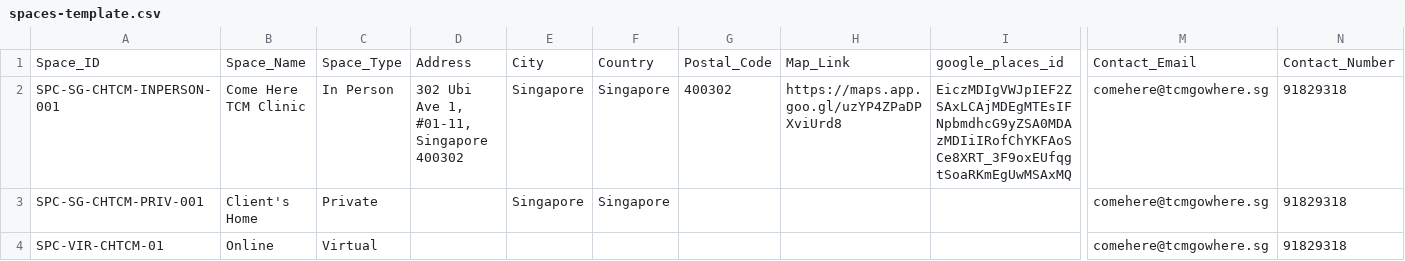
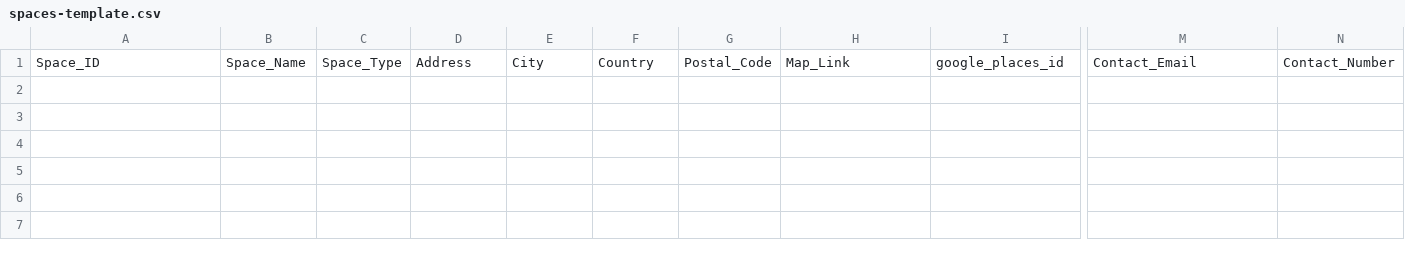
Before and after one commit to MEURAKI/vendor-demo, a CSV file: public/templates/spaces-template.csv, drawn as a sheet; only a part is shown, gaps mark what is left out; rows hold the shown columns only; the diff names each change by its address in the sheet, - before the commit and + after, or states it on an @@ line.

```diff
--- a/public/templates/spaces-template.csv
+++ b/public/templates/spaces-template.csv
-row 2: SPC-SG-CHTCM-INPERSON-001 | Come Here TCM Clinic | In Person | 302 Ubi Ave 1, #01-11, Singapore 400302 | Singapore | Singapore | 400302 | https://maps.app.goo.gl/uzYP4ZPaDPXviUrd8 | EiczMDIgVWJpIEF2ZSAxLCAjMDEgMTEsIFNpbmdhcG9yZSA0MDAzMDIiIRofChYKFAoSCe8XRT_3F9oxEUfqgtSoaRKmEgUwMSAxMQ | comehere@tcmgowhere.sg | 91829318
-row 3: SPC-SG-CHTCM-PRIV-001 | Client's Home | Private |  | Singapore | Singapore |  |  |  | comehere@tcmgowhere.sg | 91829318
-row 4: SPC-VIR-CHTCM-01 | Online | Virtual |  |  |  |  |  |  | comehere@tcmgowhere.sg | 91829318
```
Also changed, not shown: public/templates/providers-template.csv, public/templates/services-template.csv.
